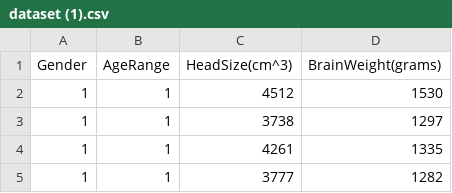
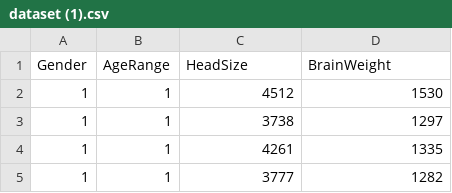
Before and after one commit to ping1027/FISHHHHHHHHH, a CSV file: dataset (1).csv, drawn as a sheet; only a part is shown.

Commit message:
Update dataset (1).csv

```diff
--- a/dataset (1).csv
+++ b/dataset (1).csv
@@ -1,2 +1,2 @@
-Gender,AgeRange,HeadSize(cm^3),BrainWeight(grams)
+Gender,AgeRange,HeadSize,BrainWeight
 1,1,4512,1530
```
